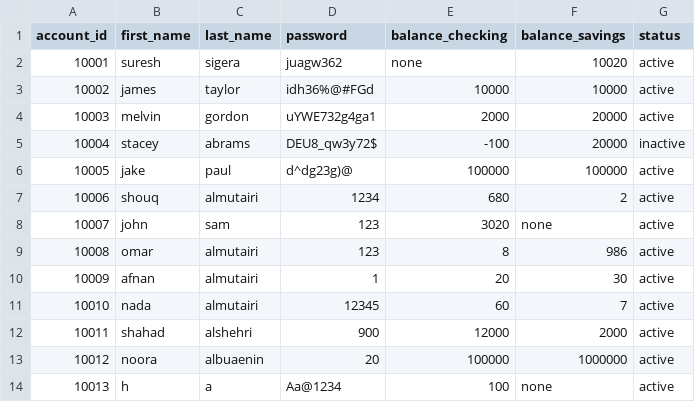
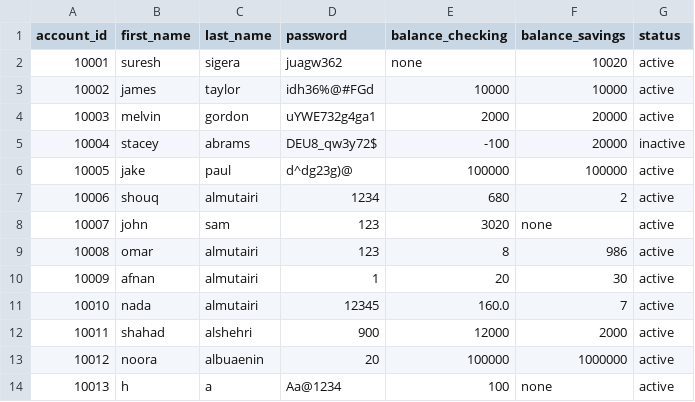
Before and after one commit to shouqv/bank_project_updated, a CSV file: data/bank.csv, drawn as a sheet.

```diff
--- a/data/bank.csv
+++ b/data/bank.csv
@@ -10,3 +10,3 @@ account_id,first_name,last_name,password,balance_checking,balance_savings,status
 10009,afnan,almutairi,1,20,30,active
-10010,nada,almutairi,12345,60,7,active
+10010,nada,almutairi,12345,160.0,7,active
 10011,shahad,alshehri,900,12000,2000,active
```
Also changed, not shown: 4 other files.
